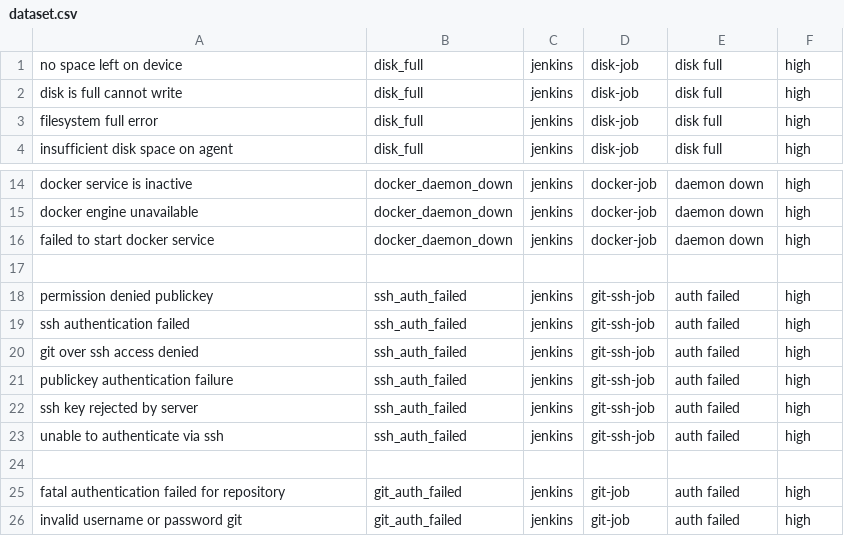
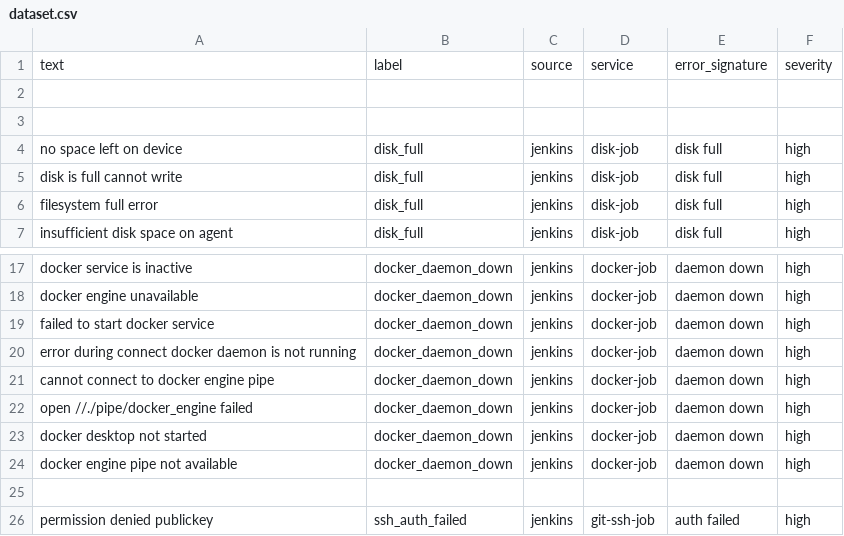
Before and after one commit to anvithagrao8181/AgenticAI, a CSV file: classifier/data/dataset.csv, drawn as a sheet; only a part is shown, gaps mark what is left out; the shorter side is filled out with more unchanged rows; the diff names each change by its address in the sheet, - before the commit and + after, or states it on an @@ line.

Commit message:
change in dataset commit

```diff
--- a/classifier/data/dataset.csv
+++ b/classifier/data/dataset.csv
+row 1: text | label | source | service | error_signature | severity
+row 2: (empty)
+row 3: (empty)
+row 20: error during connect docker daemon is not running | docker_daemon_down | jenkins | docker-job | daemon down | high
+row 21: cannot connect to docker engine pipe | docker_daemon_down | jenkins | docker-job | daemon down | high
+row 22: open //./pipe/docker_engine failed | docker_daemon_down | jenkins | docker-job | daemon down | high
+row 23: docker desktop not started | docker_daemon_down | jenkins | docker-job | daemon down | high
+row 24: docker engine pipe not available | docker_daemon_down | jenkins | docker-job | daemon down | high
```
Also changed, not shown: 24 other files.
